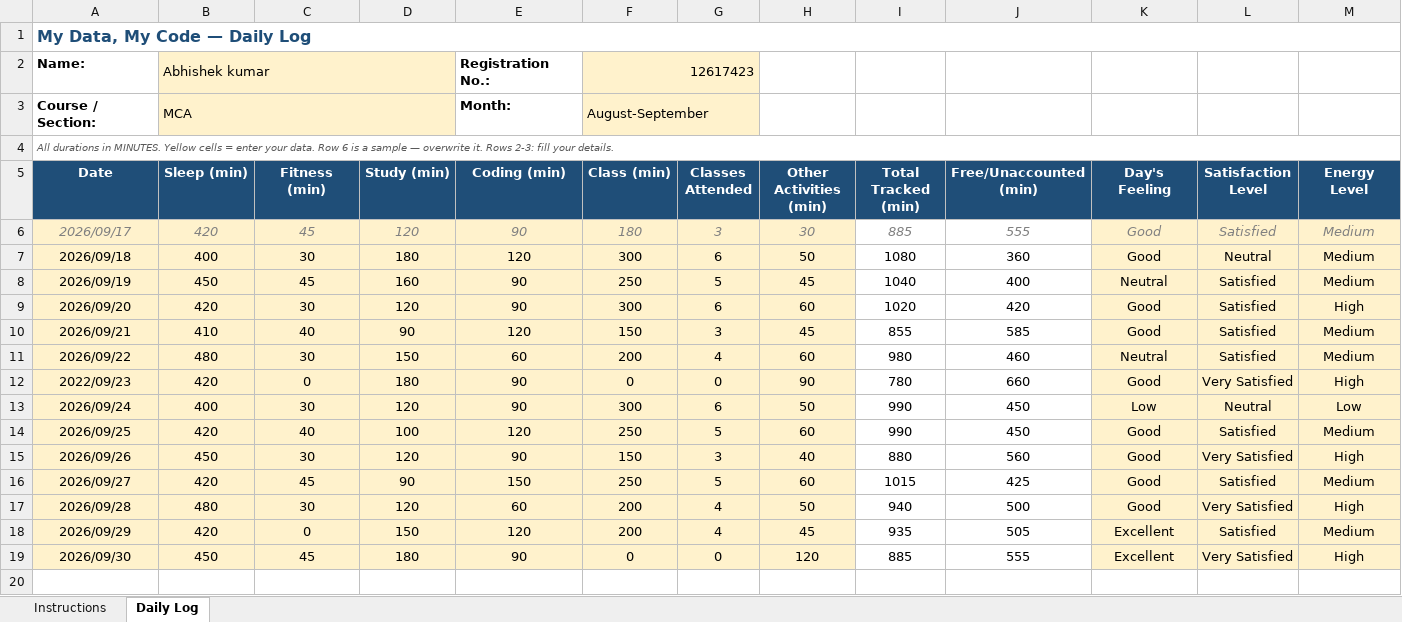
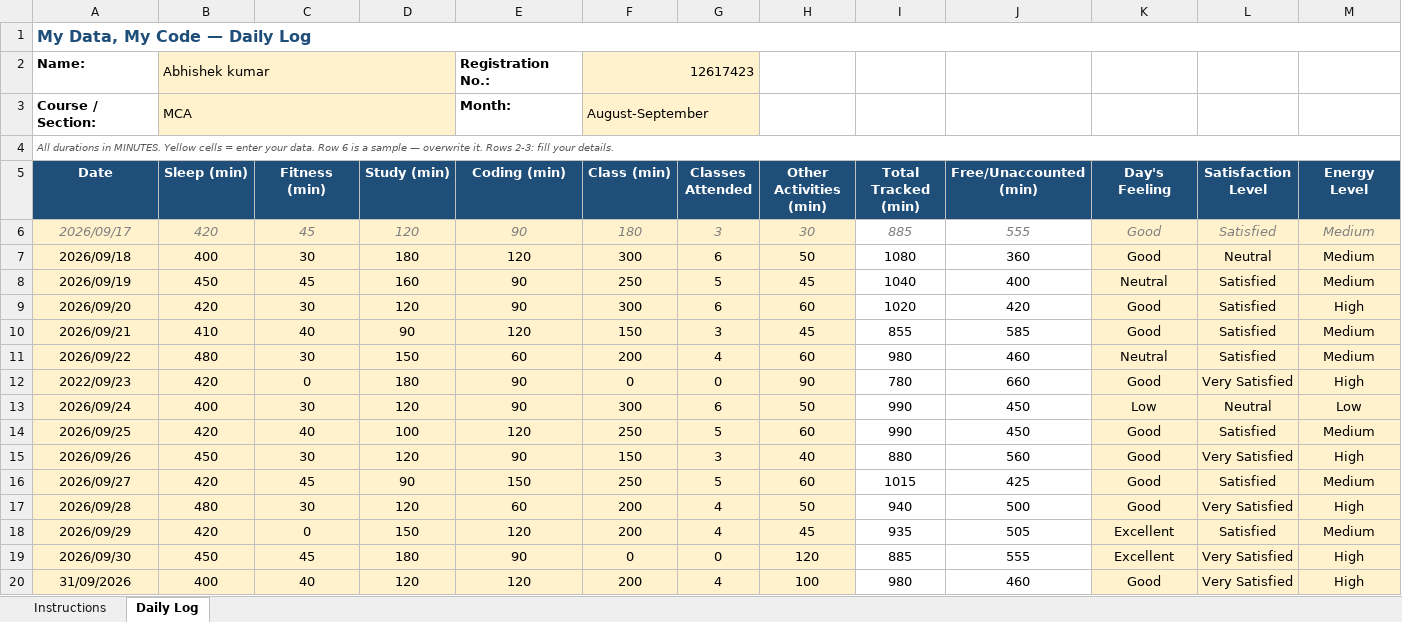
Before and after one commit to Abhishekkumar7363/CAP776, an Excel workbook: 1234567.xlsx, sheet Daily Log, drawn as a sheet; only a part is shown; values as stored, in another font and other column widths than the file's, no borders; conditional formats not drawn; rows hold the shown columns only; the diff names each change by its address in the sheet, - before the commit and + after, or states it on an @@ line.

Commit message:
update daily activity

```diff
--- a/1234567.xlsx (sheet Daily Log)
+++ b/1234567.xlsx (sheet Daily Log)
+row 20: 31/09/2026 | 400 | 40 | 120 | 120 | 200 | 4 | 100 | 980 | 460 | Good | Very Satisfied | High
```
